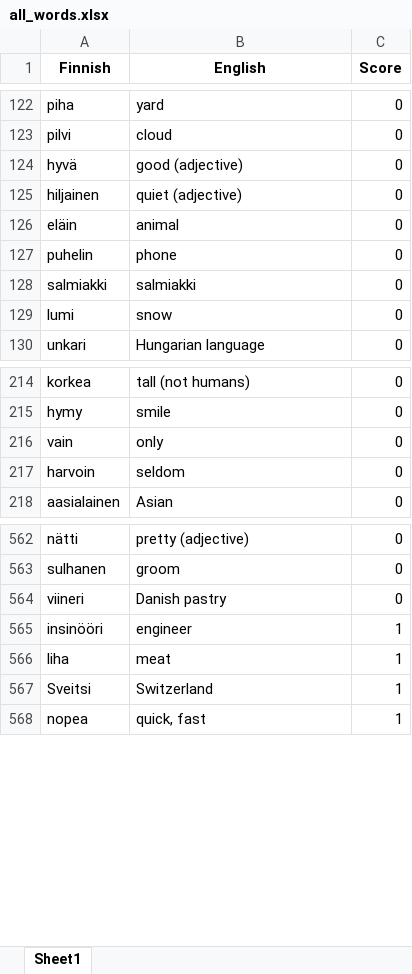
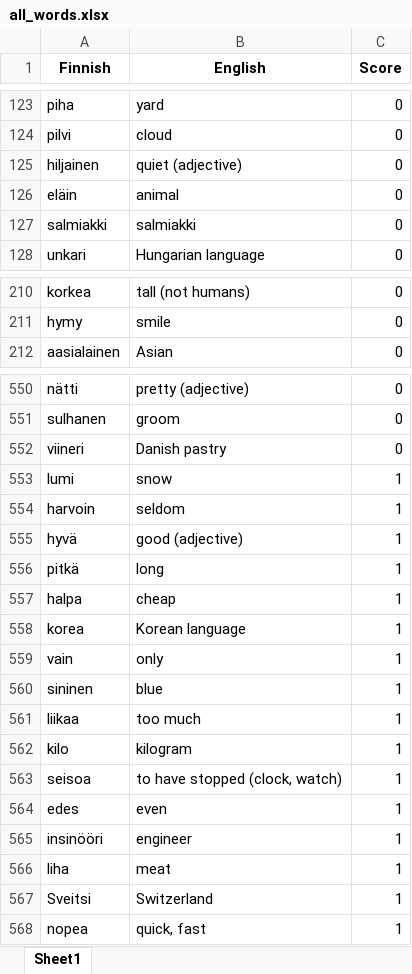
Before and after one commit to teverus/FinnishWordsLearner, an Excel workbook: all_words.xlsx, sheet Sheet1, drawn as a sheet; only a part is shown, gaps mark what is left out; values as stored, in another font and other column widths than the file's, no borders; removed rows and columns are numbered as before the commit, all else as after; the diff covers the shown part only; the diff names each change by its address in the sheet, - before the commit and + after, or states it on an @@ line.

Commit message:
UI || new word x of x, need fixing

```diff
--- a/all_words.xlsx (sheet Sheet1)
+++ b/all_words.xlsx (sheet Sheet1)
-row 124: hyvä | good (adjective) | 0
@@ row 127 moved to row 5: puhelin @@
-row 129: lumi | snow | 0
-row 216: vain | only | 0
-row 217: harvoin | seldom | 0
+row 553: lumi | snow | 1
+row 554: harvoin | seldom | 1
+row 555: hyvä | good (adjective) | 1
+row 556: pitkä | long | 1
+row 557: halpa | cheap | 1
+row 558: korea | Korean language | 1
+row 559: vain | only | 1
+row 560: sininen | blue | 1
+row 561: liikaa | too much | 1
+row 562: kilo | kilogram | 1
+row 563: seisoa | to have stopped (clock, watch) | 1
+row 564: edes | even | 1
```
Also changed, not shown: 8 removed rows, 2 moved rows and 1 edited cell elsewhere in this sheet, 5 other files.
